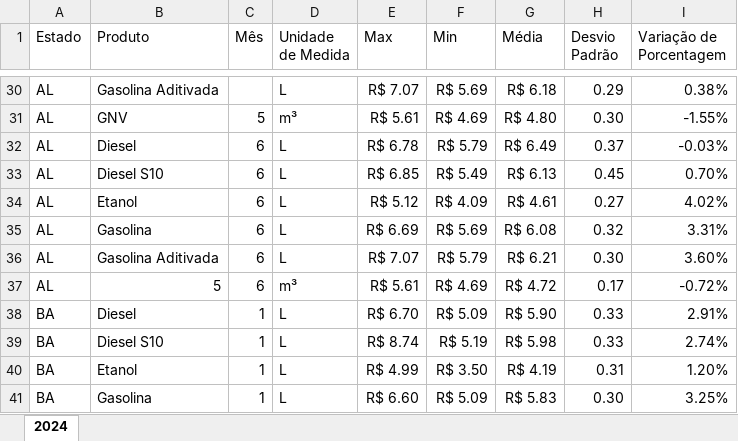
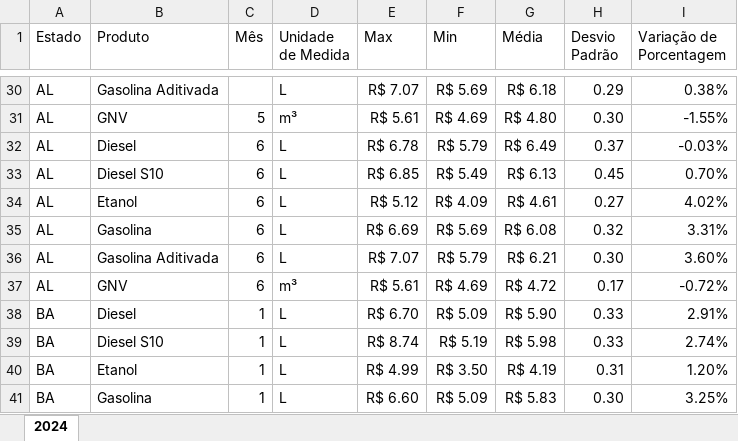
Before and after one commit to devpaulojr/Genesights, an Excel workbook: data/processed/Anual/2024/2024.xlsx, sheet 2024, drawn as a sheet; only a part is shown, gaps mark what is left out; values as stored, in another font and other column widths than the file's, no borders; the diff names each change by its address in the sheet, - before the commit and + after, or states it on an @@ line.

Commit message:
fix: Correção na Coluna B - 2024 - arquivo anual

```diff
--- a/data/processed/Anual/2024/2024.xlsx (sheet 2024)
+++ b/data/processed/Anual/2024/2024.xlsx (sheet 2024)
-B37 (Produto): 5
+B37 (Produto): GNV
```
